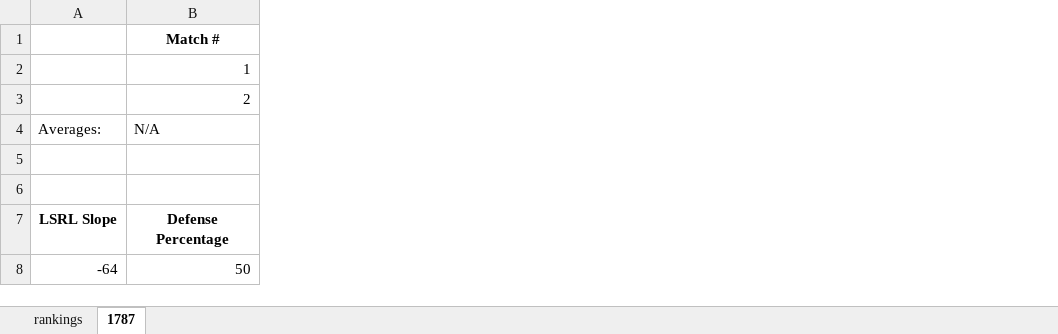
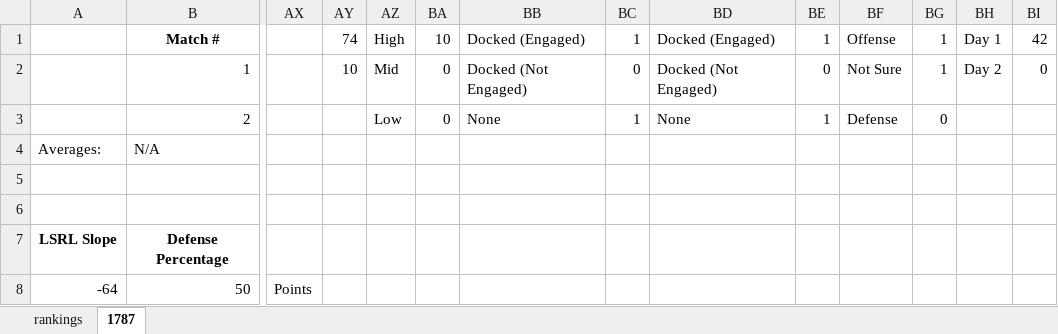
Before and after one commit to 23danielsuh/1787_scouting_program, an Excel workbook: output.xlsx, sheet 1787, drawn as a sheet; only a part is shown, gaps mark what is left out; values as stored, in another font and other column widths than the file's, no borders; charts and pictures not drawn; the diff covers the shown part only; the diff names each change by its address in the sheet, - before the commit and + after, or states it on an @@ line.

```diff
--- a/output.xlsx (sheet 1787)
+++ b/output.xlsx (sheet 1787)
+column AX, row 8: Points
+column AY (74), row 2: 10
+column AZ (High), rows 2-3: Mid | Low
+column BA (10), rows 2-3: 0 | 0
+column BB (Docked (Engaged)), rows 2-3: Docked (Not Engaged) | None
+column BC (1), rows 2-3: 0 | 1
+column BD (Docked (Engaged)), rows 2-3: Docked (Not Engaged) | None
+column BE (1), rows 2-3: 0 | 1
+column BF (Offense), rows 2-3: Not Sure | Defense
+column BG (1), rows 2-3: 1 | 0
+column BH (Day 1), row 2: Day 2
+column BI (42), row 2: 0
```
Also changed, not shown: 33 added columns elsewhere in this sheet, charts or pictures, 3 other files.
